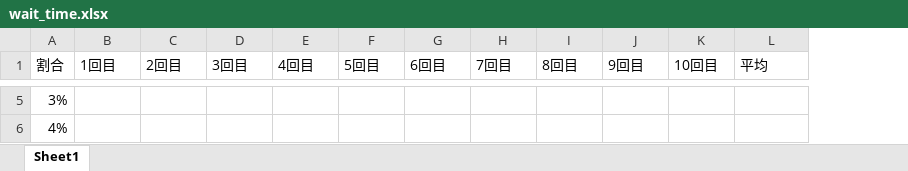
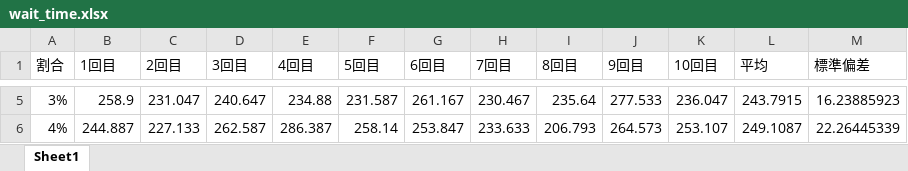
Before and after one commit to harufutw/RestroomModel, an Excel workbook: wait_time.xlsx, sheet Sheet1, drawn as a sheet; only a part is shown, gaps mark what is left out; values as stored, in another font and other column widths than the file's, no borders; charts and pictures not drawn; the diff covers the shown part only; the diff names each change by its address in the sheet, - before the commit and + after, or states it on an @@ line.

```diff
--- a/wait_time.xlsx (sheet Sheet1)
+++ b/wait_time.xlsx (sheet Sheet1)
+column M (標準偏差), rows 5-6: 16.23885923 | 22.26445339
-B5 (1回目): (empty)
+B5 (1回目): 258.9
-C5 (2回目): (empty)
+C5 (2回目): 231.047
-D5 (3回目): (empty)
+D5 (3回目): 240.647
-E5 (4回目): (empty)
+E5 (4回目): 234.88
-F5 (5回目): (empty)
+F5 (5回目): 231.587
-G5 (6回目): (empty)
+G5 (6回目): 261.167
-H5 (7回目): (empty)
+H5 (7回目): 230.467
-I5 (8回目): (empty)
+I5 (8回目): 235.64
-J5 (9回目): (empty)
+J5 (9回目): 277.533
-K5 (10回目): (empty)
+K5 (10回目): 236.047
-L5 (平均): (empty)
+L5 (平均): 243.7915
-B6 (1回目): (empty)
+B6 (1回目): 244.887
-C6 (2回目): (empty)
+C6 (2回目): 227.133
-D6 (3回目): (empty)
+D6 (3回目): 262.587
-E6 (4回目): (empty)
+E6 (4回目): 286.387
-F6 (5回目): (empty)
+F6 (5回目): 258.14
-G6 (6回目): (empty)
+G6 (6回目): 253.847
-H6 (7回目): (empty)
+H6 (7回目): 233.633
-I6 (8回目): (empty)
+I6 (8回目): 206.793
-J6 (9回目): (empty)
+J6 (9回目): 264.573
-K6 (10回目): (empty)
+K6 (10回目): 253.107
-L6 (平均): (empty)
+L6 (平均): 249.1087
```
Also changed, not shown: 1087 edited cells elsewhere in this sheet, charts or pictures, 8 other files.
